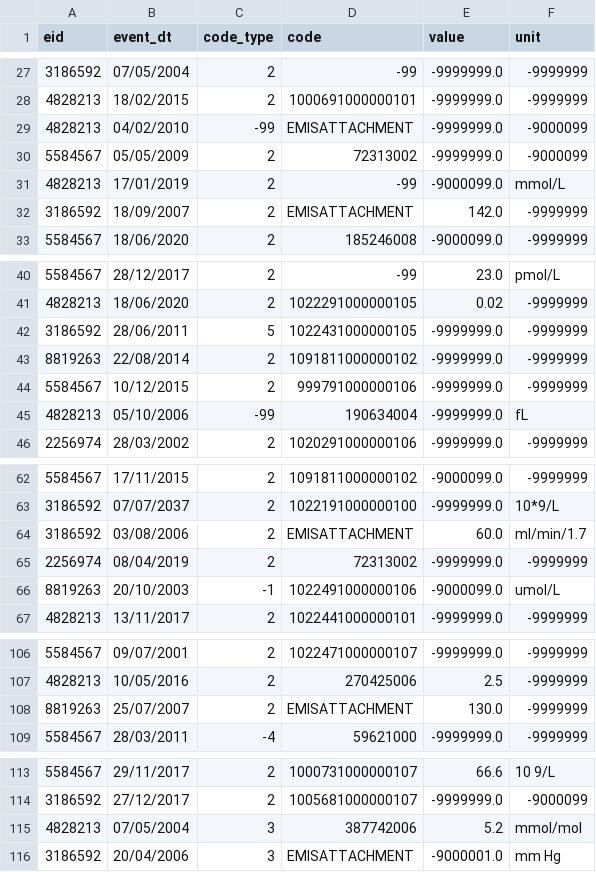
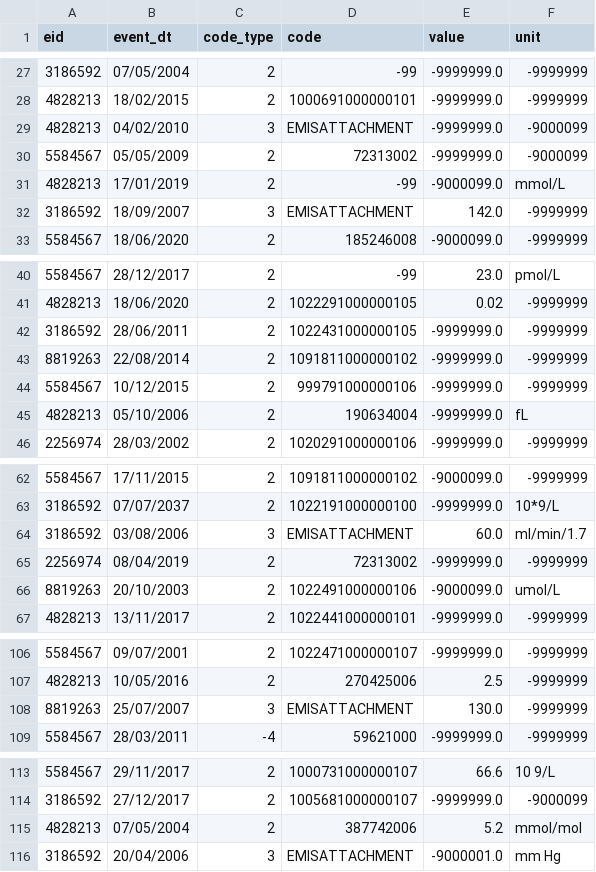
Before and after one commit to EHDEN/ETL-UK-Biobank, a CSV file: resources/synthetic_data/small_set/covid19_emis_gp_clinical.csv, drawn as a sheet; only a part is shown, gaps mark what is left out; the diff covers the shown part only.

```diff
--- a/resources/synthetic_data/small_set/covid19_emis_gp_clinical.csv
+++ b/resources/synthetic_data/small_set/covid19_emis_gp_clinical.csv
@@ -28,6 +28,6 @@ eid,event_dt,code_type,code,value,unit
 4828213,18/02/2015,2,1000691000000101,-9999999.0,-9999999
-4828213,04/02/2010,-99,EMISATTACHMENT,-9999999.0,-9000099
+4828213,04/02/2010,3,EMISATTACHMENT,-9999999.0,-9000099
 5584567,05/05/2009,2,72313002,-9999999.0,-9000099
 4828213,17/01/2019,2,-99,-9000099.0,mmol/L
-3186592,18/09/2007,2,EMISATTACHMENT,142.0,-9999999
+3186592,18/09/2007,3,EMISATTACHMENT,142.0,-9999999
 5584567,18/06/2020,2,185246008,-9000099.0,-9999999
@@ -41,6 +41,6 @@ eid,event_dt,code_type,code,value,unit
 4828213,18/06/2020,2,1022291000000105,0.02,-9999999
-3186592,28/06/2011,5,1022431000000105,-9999999.0,-9999999
+3186592,28/06/2011,2,1022431000000105,-9999999.0,-9999999
 8819263,22/08/2014,2,1091811000000102,-9999999.0,-9999999
 5584567,10/12/2015,2,999791000000106,-9999999.0,-9999999
-4828213,05/10/2006,-99,190634004,-9999999.0,fL
+4828213,05/10/2006,2,190634004,-9999999.0,fL
 2256974,28/03/2002,2,1020291000000106,-9999999.0,-9999999
@@ -63,5 +63,5 @@ eid,event_dt,code_type,code,value,unit
 3186592,07/07/2037,2,1022191000000100,-9999999.0,10*9/L
-3186592,03/08/2006,2,EMISATTACHMENT,60.0,ml/min/1.7
+3186592,03/08/2006,3,EMISATTACHMENT,60.0,ml/min/1.7
 2256974,08/04/2019,2,72313002,-9999999.0,-9999999
-8819263,20/10/2003,-1,1022491000000106,-9000099.0,umol/L
+8819263,20/10/2003,2,1022491000000106,-9000099.0,umol/L
 4828213,13/11/2017,2,1022441000000101,-9999999.0,-9999999
@@ -107,3 +107,3 @@ eid,event_dt,code_type,code,value,unit
 4828213,10/05/2016,2,270425006,2.5,-9999999
-8819263,25/07/2007,2,EMISATTACHMENT,130.0,-9999999
+8819263,25/07/2007,3,EMISATTACHMENT,130.0,-9999999
 5584567,28/03/2011,-4,59621000,-9999999.0,-9999999
@@ -114,3 +114,3 @@ eid,event_dt,code_type,code,value,unit
 3186592,27/12/2017,2,1005681000000107,-9999999.0,-9000099
-4828213,07/05/2004,3,387742006,5.2,mmol/mol
+4828213,07/05/2004,2,387742006,5.2,mmol/mol
 3186592,20/04/2006,3,EMISATTACHMENT,-9000001.0,mm Hg
```
Also changed, not shown: 30 edited cells elsewhere in this file, 3 other files.
